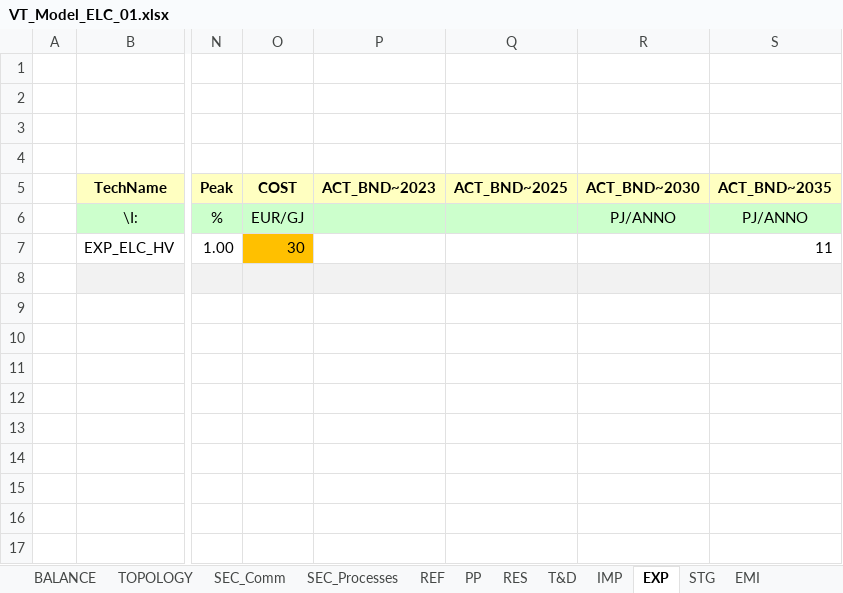
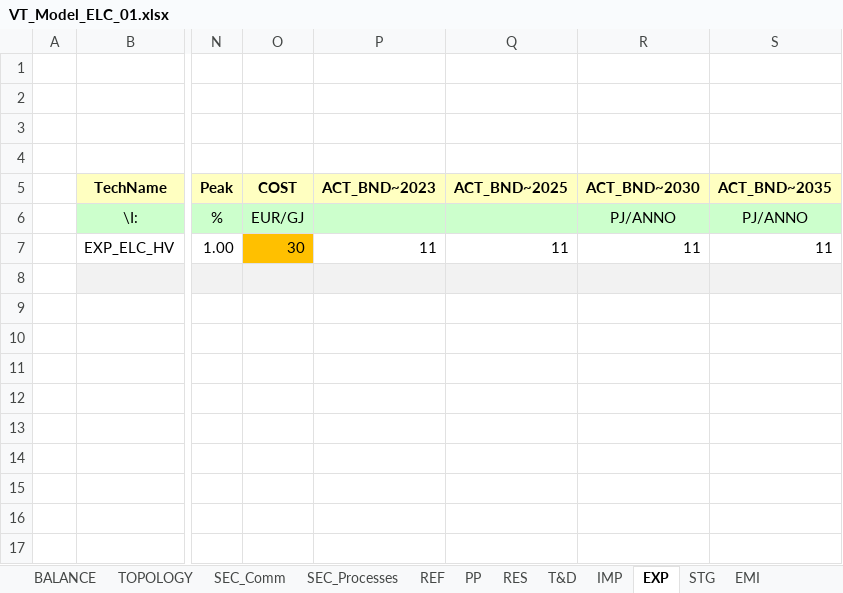
Before and after one commit to pierlucabuonomo-spec/myproject_08_05, an Excel workbook: VT_Model_ELC_01.xlsx, sheet EXP, drawn as a sheet; only a part is shown, gaps mark what is left out; values as stored, in another font and other column widths than the file's, no borders; the diff names each change by its address in the sheet, - before the commit and + after, or states it on an @@ line.

Commit message:
Add files via upload

```diff
--- a/VT_Model_ELC_01.xlsx (sheet EXP)
+++ b/VT_Model_ELC_01.xlsx (sheet EXP)
-P7 (ACT_BND~2023): (empty)
+P7 (ACT_BND~2023): 11
-Q7 (ACT_BND~2025): (empty)
+Q7 (ACT_BND~2025): 11
-R7 (ACT_BND~2030): (empty)
+R7 (ACT_BND~2030): 11
```
Also changed, not shown: sheet T&D, sheet RES.
